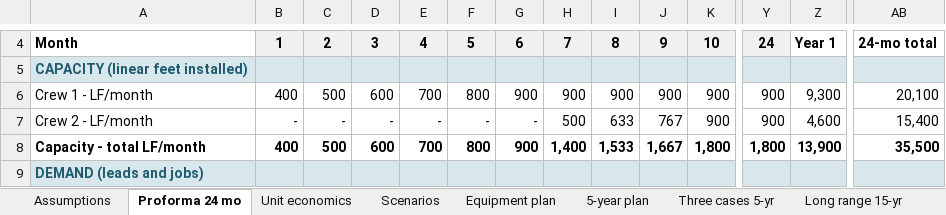
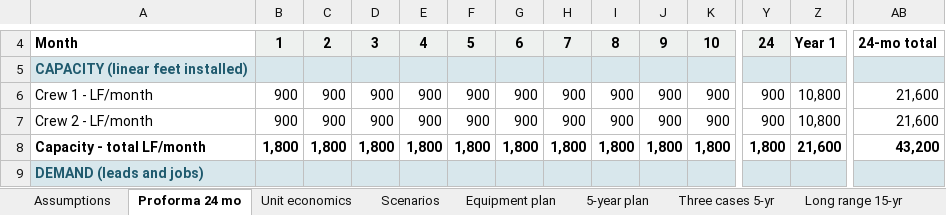
Before and after one commit to nedpearson/ScagScapes, an Excel workbook: docs/Scag-Scapes-Proforma.xlsx, sheet Proforma 24 mo, drawn as a sheet; only a part is shown, gaps mark what is left out; values as stored, in another font and other column widths than the file's, no borders; the diff covers the shown part only; the diff names each change by its address in the sheet, - before the commit and + after, or states it on an @@ line.

```diff
--- a/docs/Scag-Scapes-Proforma.xlsx (sheet Proforma 24 mo)
+++ b/docs/Scag-Scapes-Proforma.xlsx (sheet Proforma 24 mo)
-B6: 400
+B6: 900
-C6: 500
+C6: 900
-D6: 600
+D6: 900
-E6: 700
+E6: 900
-F6: 800
+F6: 900
-Z6: 9,300
+Z6: 10,800
-AB6: 20,100
+AB6: 21,600
-B7: -
+B7: 900
-C7: -
+C7: 900
-D7: -
+D7: 900
-E7: -
+E7: 900
-F7: -
+F7: 900
-G7: -
+G7: 900
-H7: 500
+H7: 900
-I7: 633
+I7: 900
-J7: 767
+J7: 900
-Z7: 4,600
+Z7: 10,800
-AB7: 15,400
+AB7: 21,600
-B8: 400
+B8: 1,800
-C8: 500
+C8: 1,800
-D8: 600
+D8: 1,800
-E8: 700
+E8: 1,800
-F8: 800
+F8: 1,800
-G8: 900
+G8: 1,800
-H8: 1,400
+H8: 1,800
-I8: 1,533
+I8: 1,800
-J8: 1,667
+J8: 1,800
-Z8: 13,900
+Z8: 21,600
-AB8: 35,500
+AB8: 43,200
```
Also changed, not shown: 12 added rows, 14 removed rows and 359 edited cells elsewhere in this sheet, sheet Three cases 5-yr, sheet Long range 15-yr, sheet 5-year plan, sheet Assumptions, sheet Unit economics, sheet Equipment plan, 1 more sheet, formulas that keep their value, 2 other files.
